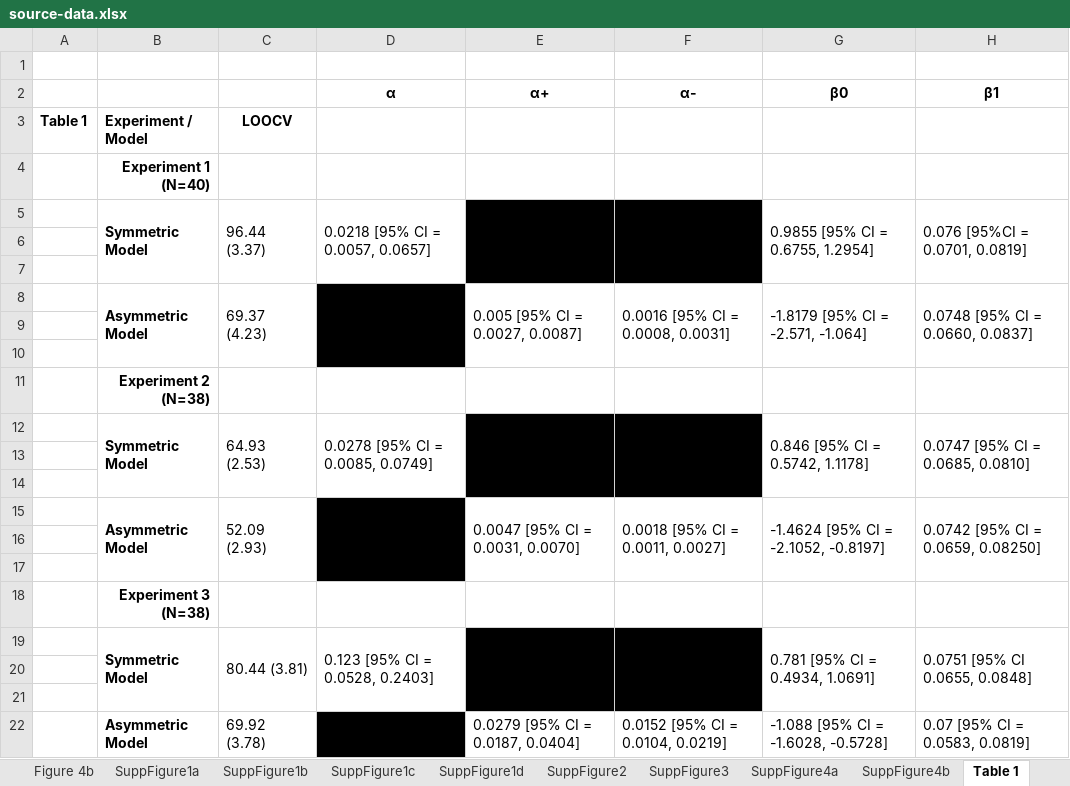
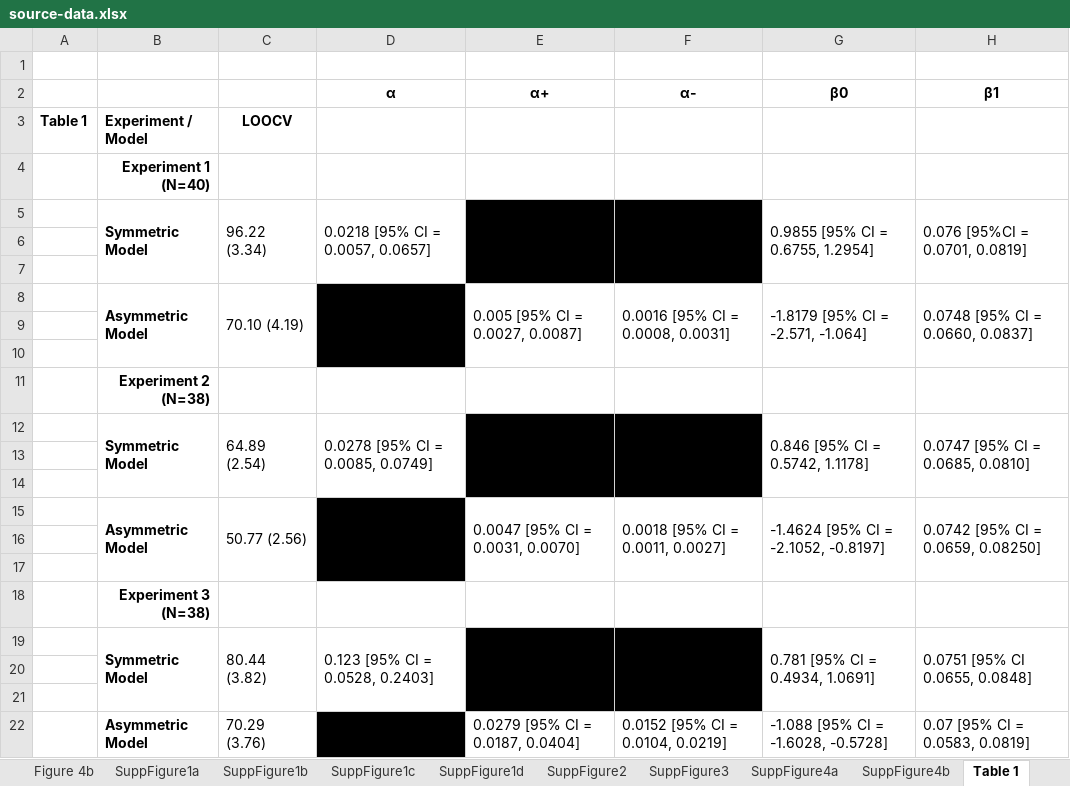
Before and after one commit to NeilGarrett/PreySelection, an Excel workbook: plots/source-data.xlsx, sheet Table 1, drawn as a sheet; values as stored, in another font and other column widths than the file's, no borders; the diff names each change by its address in the sheet, - before the commit and + after, or states it on an @@ line.

```diff
--- a/plots/source-data.xlsx (sheet Table 1)
+++ b/plots/source-data.xlsx (sheet Table 1)
-C5: 96.44 (3.37)
+C5: 96.22 (3.34)
-C8: 69.37 (4.23)
+C8: 70.10 (4.19)
-C12: 64.93 (2.53)
+C12: 64.89 (2.54)
-C15: 52.09 (2.93)
+C15: 50.77 (2.56)
-C19: 80.44 (3.81)
+C19: 80.44 (3.82)
-C22: 69.92 (3.78)
+C22: 70.29 (3.76)
```
Also changed, not shown: sheet Figure 4b, sheet SuppFigure4b, sheet Figure 3b, sheet SuppFigure4a, sheet Figure 3a, 14 other files.
